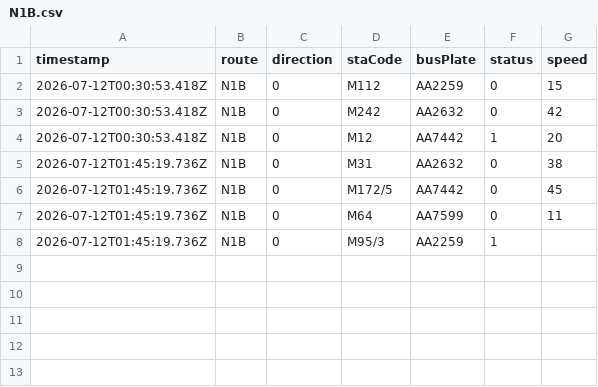
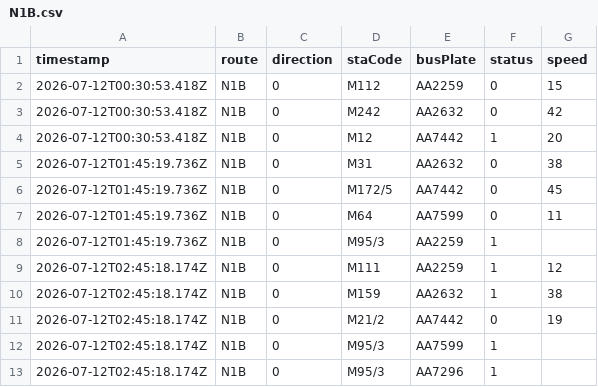
Before and after one commit to ChiHin-Lio/macau-bus-data, a CSV file: raw_logs/N1B.csv, drawn as a sheet; the diff names each change by its address in the sheet, - before the commit and + after, or states it on an @@ line.

Commit message:
scraper: update N1B.csv via Cloudflare Worker

```diff
--- a/raw_logs/N1B.csv
+++ b/raw_logs/N1B.csv
+row 9: 2026-07-12T02:45:18.174Z | N1B | 0 | M111 | AA2259 | 1 | 12
+row 10: 2026-07-12T02:45:18.174Z | N1B | 0 | M159 | AA2632 | 1 | 38
+row 11: 2026-07-12T02:45:18.174Z | N1B | 0 | M21/2 | AA7442 | 0 | 19
+row 12: 2026-07-12T02:45:18.174Z | N1B | 0 | M95/3 | AA7599 | 1
+row 13: 2026-07-12T02:45:18.174Z | N1B | 0 | M95/3 | AA7296 | 1
```
